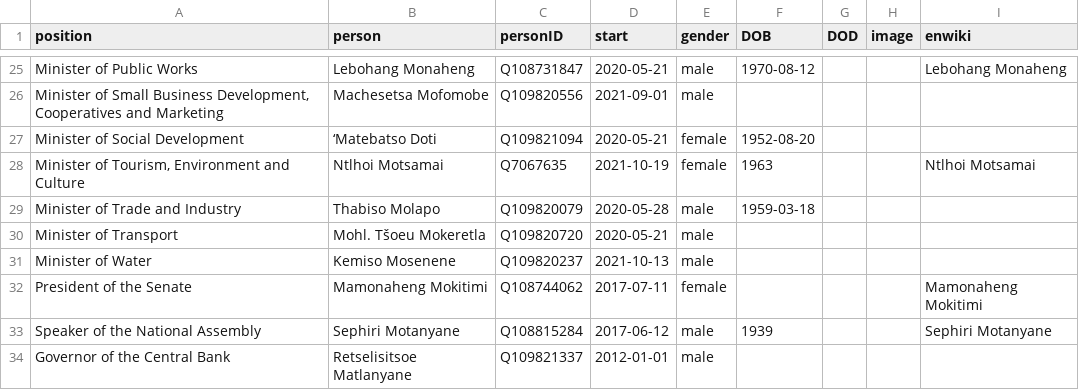
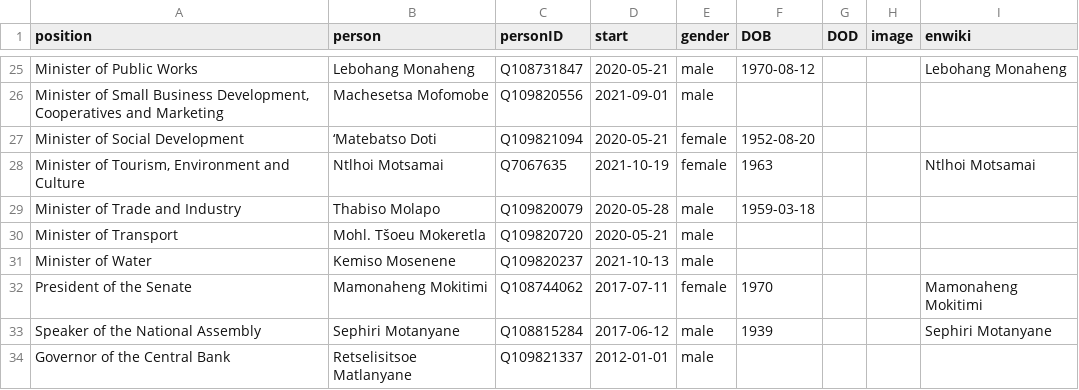
Before and after one commit to every-politician-scrapers/lesotho-ministers, a CSV file: html/current.csv, drawn as a sheet; only a part is shown, gaps mark what is left out.

```diff
--- a/html/current.csv
+++ b/html/current.csv
@@ -31,3 +31,3 @@ Minister of Transport,Mohl. Tšoeu Mokeretla,Q109820720,2020-05-21,male,,,,
 Minister of Water,Kemiso Mosenene,Q109820237,2021-10-13,male,,,,
-President of the Senate,Mamonaheng Mokitimi,Q108744062,2017-07-11,female,,,,Mamonaheng Mokitimi
+President of the Senate,Mamonaheng Mokitimi,Q108744062,2017-07-11,female,1970,,,Mamonaheng Mokitimi
 Speaker of the National Assembly,Sephiri Motanyane,Q108815284,2017-06-12,male,1939,,,Sephiri Motanyane
```
Also changed, not shown: html/holders21.csv.
